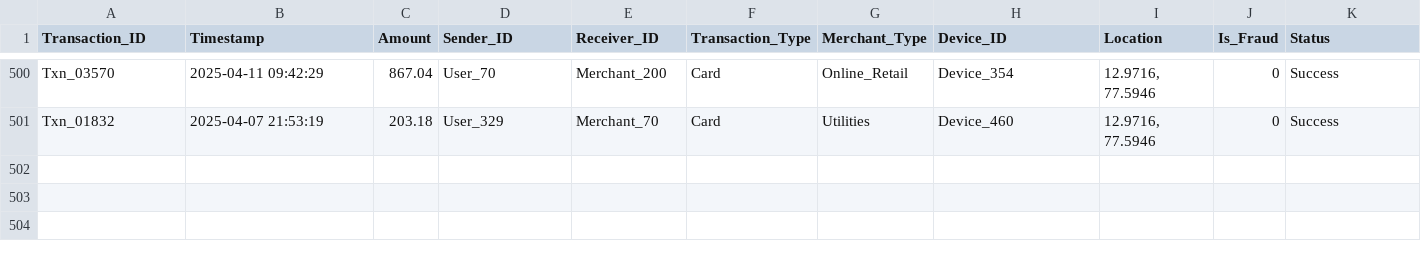
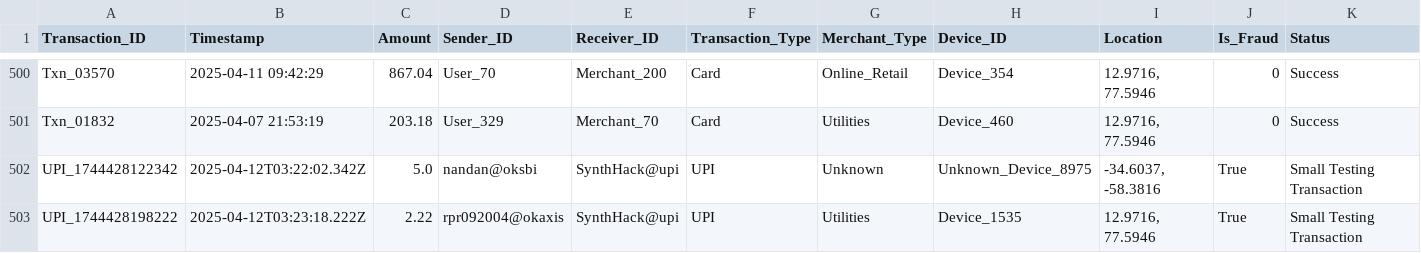
Before and after one commit to np-nandanpatil/FraudShield, a CSV file: data/processed_transactions.csv, drawn as a sheet; only a part is shown, gaps mark what is left out; rows hold the shown columns only; the diff names each change by its address in the sheet, - before the commit and + after, or states it on an @@ line.

```diff
--- a/data/processed_transactions.csv
+++ b/data/processed_transactions.csv
+row 502: UPI_1744428122342 | 2025-04-12T03:22:02.342Z | 5.0 | nandan@oksbi | SynthHack@upi | UPI | Unknown | Unknown_Device_8975 | -34.6037, -58.3816 | True | Small Testing Transaction
+row 503: UPI_1744428198222 | 2025-04-12T03:23:18.222Z | 2.22 | rpr092004@okaxis | SynthHack@upi | UPI | Utilities | Device_1535 | 12.9716, 77.5946 | True | Small Testing Transaction
```
Also changed, not shown: 3 other files.
